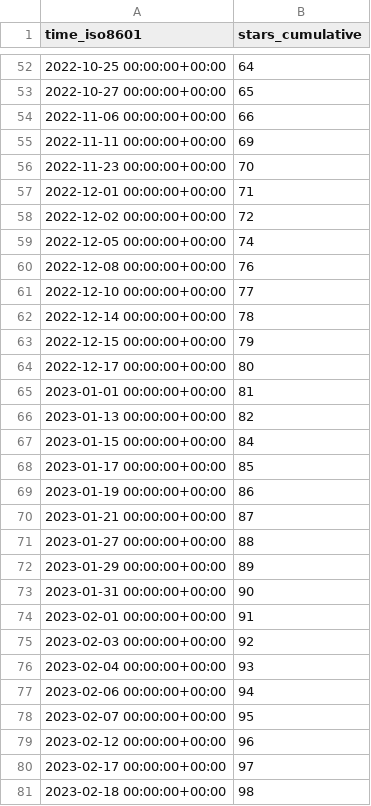
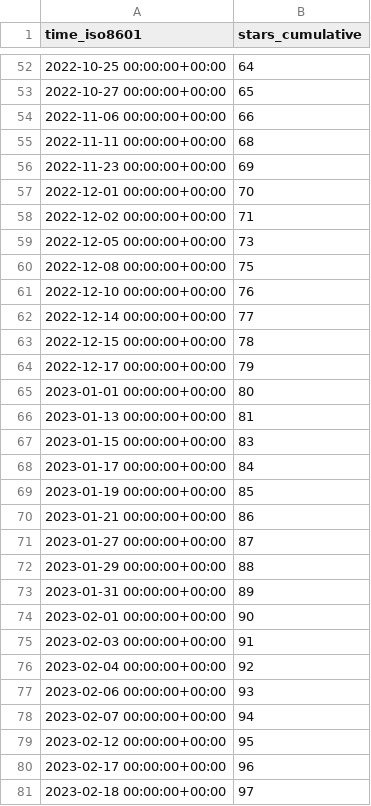
Before and after one commit to ineedhacksforrobloxgames/email-nuker, a CSV file: bagarrattaa/email-nuker/ghrs-data/stargazers.csv, drawn as a sheet; only a part is shown, gaps mark what is left out; the diff covers the shown part only.

```diff
--- a/bagarrattaa/email-nuker/ghrs-data/stargazers.csv
+++ b/bagarrattaa/email-nuker/ghrs-data/stargazers.csv
@@ -54,28 +54,28 @@ time_iso8601,stars_cumulative
 2022-11-06 00:00:00+00:00,66
-2022-11-11 00:00:00+00:00,69
-2022-11-23 00:00:00+00:00,70
-2022-12-01 00:00:00+00:00,71
-2022-12-02 00:00:00+00:00,72
-2022-12-05 00:00:00+00:00,74
-2022-12-08 00:00:00+00:00,76
-2022-12-10 00:00:00+00:00,77
-2022-12-14 00:00:00+00:00,78
-2022-12-15 00:00:00+00:00,79
-2022-12-17 00:00:00+00:00,80
-2023-01-01 00:00:00+00:00,81
-2023-01-13 00:00:00+00:00,82
-2023-01-15 00:00:00+00:00,84
-2023-01-17 00:00:00+00:00,85
-2023-01-19 00:00:00+00:00,86
-2023-01-21 00:00:00+00:00,87
-2023-01-27 00:00:00+00:00,88
-2023-01-29 00:00:00+00:00,89
-2023-01-31 00:00:00+00:00,90
-2023-02-01 00:00:00+00:00,91
-2023-02-03 00:00:00+00:00,92
-2023-02-04 00:00:00+00:00,93
-2023-02-06 00:00:00+00:00,94
-2023-02-07 00:00:00+00:00,95
-2023-02-12 00:00:00+00:00,96
-2023-02-17 00:00:00+00:00,97
-2023-02-18 00:00:00+00:00,98
+2022-11-11 00:00:00+00:00,68
+2022-11-23 00:00:00+00:00,69
+2022-12-01 00:00:00+00:00,70
+2022-12-02 00:00:00+00:00,71
+2022-12-05 00:00:00+00:00,73
+2022-12-08 00:00:00+00:00,75
+2022-12-10 00:00:00+00:00,76
+2022-12-14 00:00:00+00:00,77
+2022-12-15 00:00:00+00:00,78
+2022-12-17 00:00:00+00:00,79
+2023-01-01 00:00:00+00:00,80
+2023-01-13 00:00:00+00:00,81
+2023-01-15 00:00:00+00:00,83
+2023-01-17 00:00:00+00:00,84
+2023-01-19 00:00:00+00:00,85
+2023-01-21 00:00:00+00:00,86
+2023-01-27 00:00:00+00:00,87
+2023-01-29 00:00:00+00:00,88
+2023-01-31 00:00:00+00:00,89
+2023-02-01 00:00:00+00:00,90
+2023-02-03 00:00:00+00:00,91
+2023-02-04 00:00:00+00:00,92
+2023-02-06 00:00:00+00:00,93
+2023-02-07 00:00:00+00:00,94
+2023-02-12 00:00:00+00:00,95
+2023-02-17 00:00:00+00:00,96
+2023-02-18 00:00:00+00:00,97
```
Also changed, not shown: 1 added row and 4 edited cells elsewhere in this file, bagarrattaa/email-nuker/ghrs-data/forks.csv.
